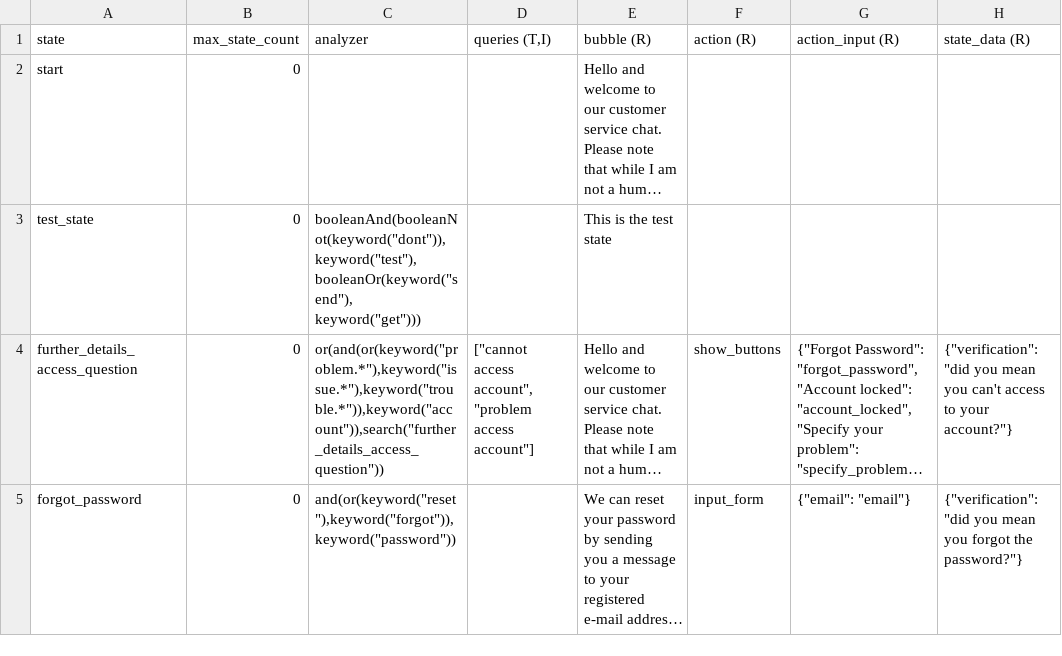
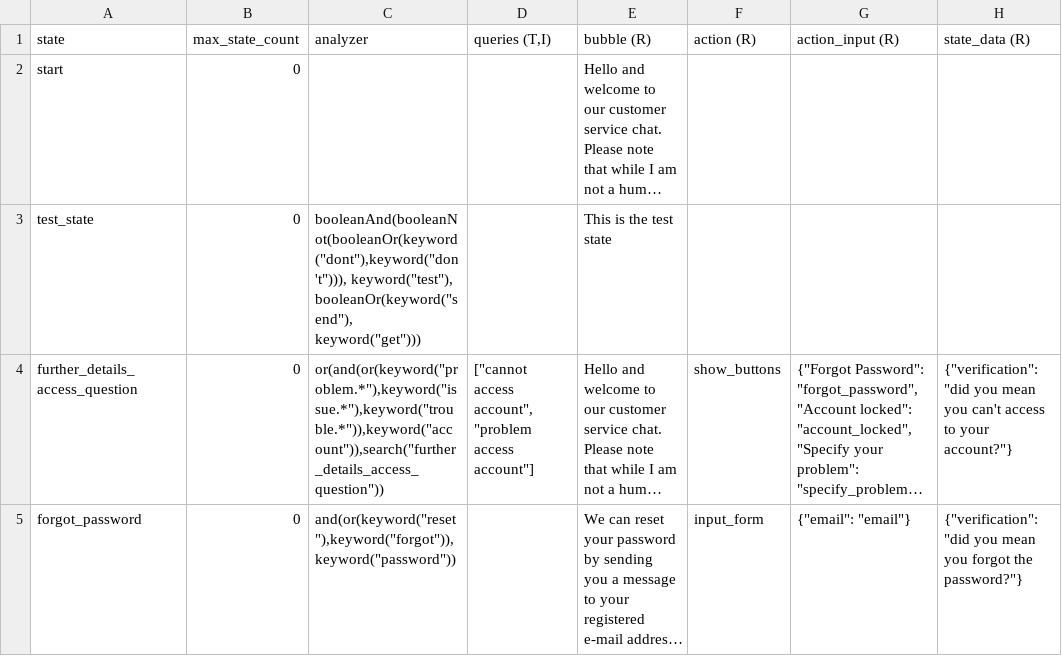
Before and after one commit to lorenzo-biava/starchat, a CSV file: doc/sample_state_machine_specification.csv, drawn as a sheet; only a part is shown; long unchanged cells end in …; the diff names each change by its address in the sheet, - before the commit and + after, or states it on an @@ line.

Commit message:
configured a few analyzers

```diff
--- a/doc/sample_state_machine_specification.csv
+++ b/doc/sample_state_machine_specification.csv
-C3 (analyzer): booleanAnd(booleanNot(keyword("dont")), keyword("test"), booleanOr(keyword("send"),…
+C3 (analyzer): booleanAnd(booleanNot(booleanOr(keyword("dont"),keyword("don't"))), keyword("test"), booleanOr(keyword("send"),…
```
